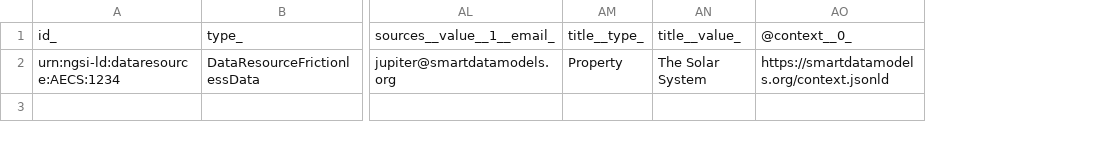
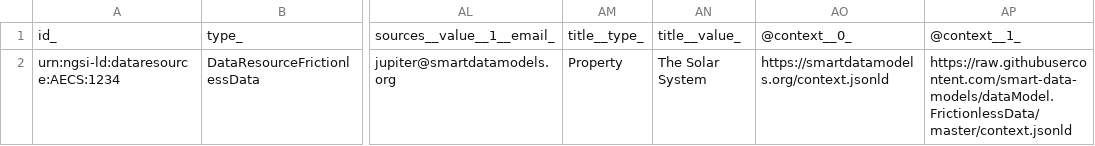
Before and after one commit to smart-data-models/dataModel.FrictionlessData, a CSV file: DataResourceFrictionlessData/examples/example-normalized.jsonld.csv, drawn as a sheet; only a part is shown, gaps mark what is left out; the diff names each change by its address in the sheet, - before the commit and + after, or states it on an @@ line.

Commit message:
Exported example to csv example-normalized.jsonld

```diff
--- a/DataResourceFrictionlessData/examples/example-normalized.jsonld.csv
+++ b/DataResourceFrictionlessData/examples/example-normalized.jsonld.csv
+column AP, rows 1-2: @context__1_ | https://raw.githubusercontent.com/smart-data-models/dataModel.FrictionlessData/master/context.jsonld
```
